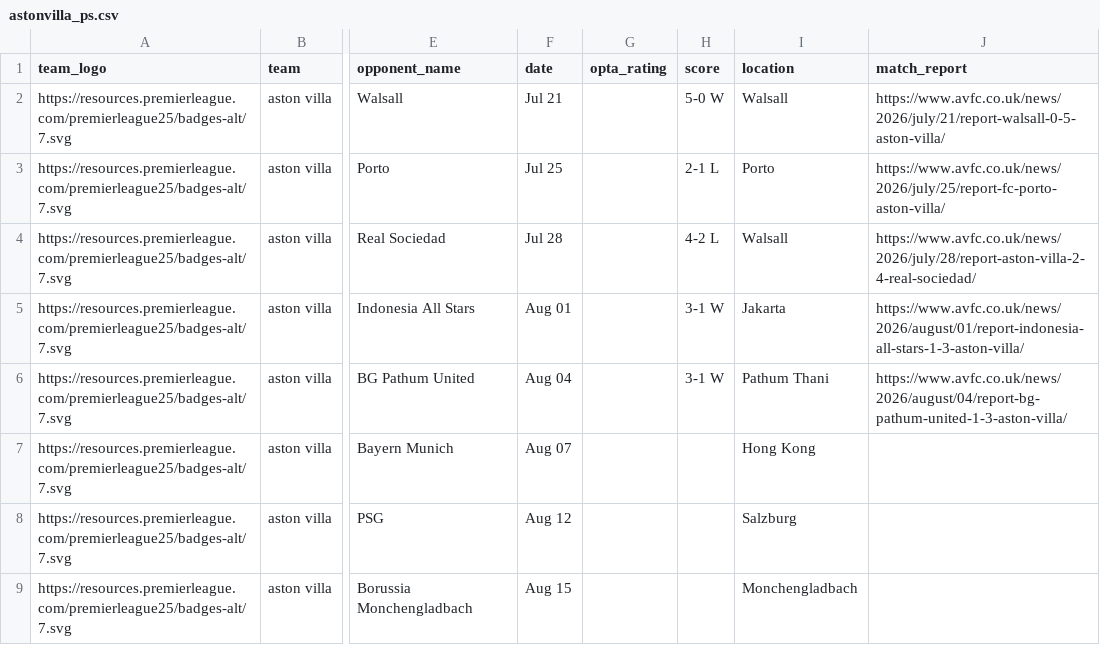
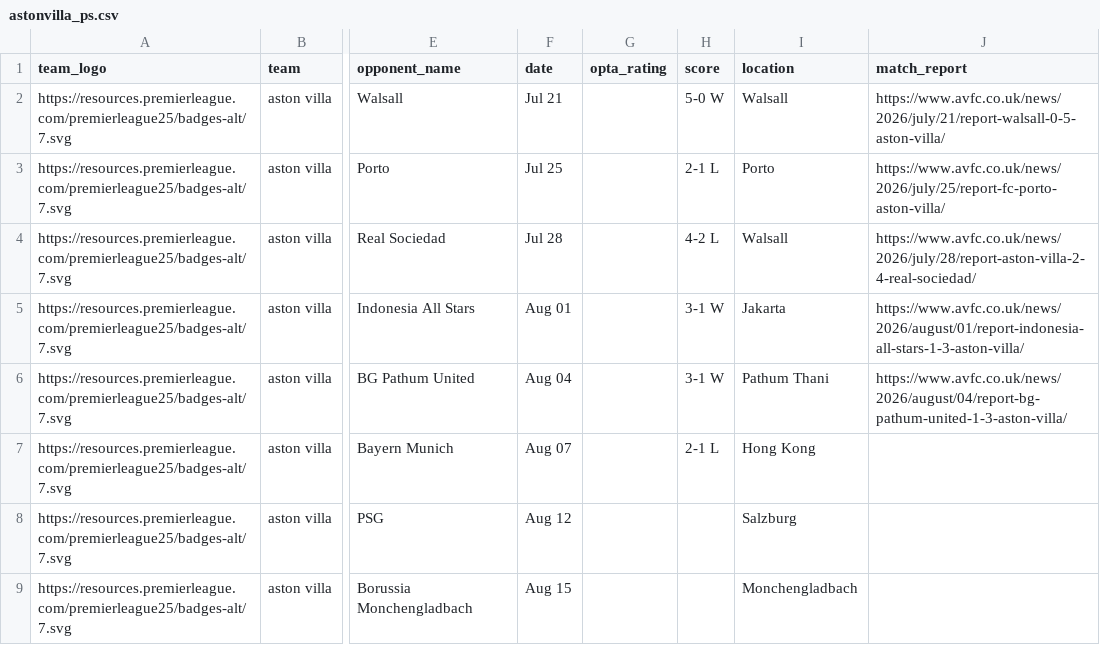
Before and after one commit to Chris6YS/quarto-website-6ys, a CSV file: posts/EPL_preseason_26/data/astonvilla_ps.csv, drawn as a sheet; only a part is shown, gaps mark what is left out; the diff names each change by its address in the sheet, - before the commit and + after, or states it on an @@ line.

```diff
--- a/posts/EPL_preseason_26/data/astonvilla_ps.csv
+++ b/posts/EPL_preseason_26/data/astonvilla_ps.csv
-H7 (score): (empty)
+H7 (score): 2-1 L
```
Also changed, not shown: posts/EPL_preseason_26/data/arsenal_ps.csv, posts/EPL_preseason_26/data/brentford_ps.csv, 2 other files.
